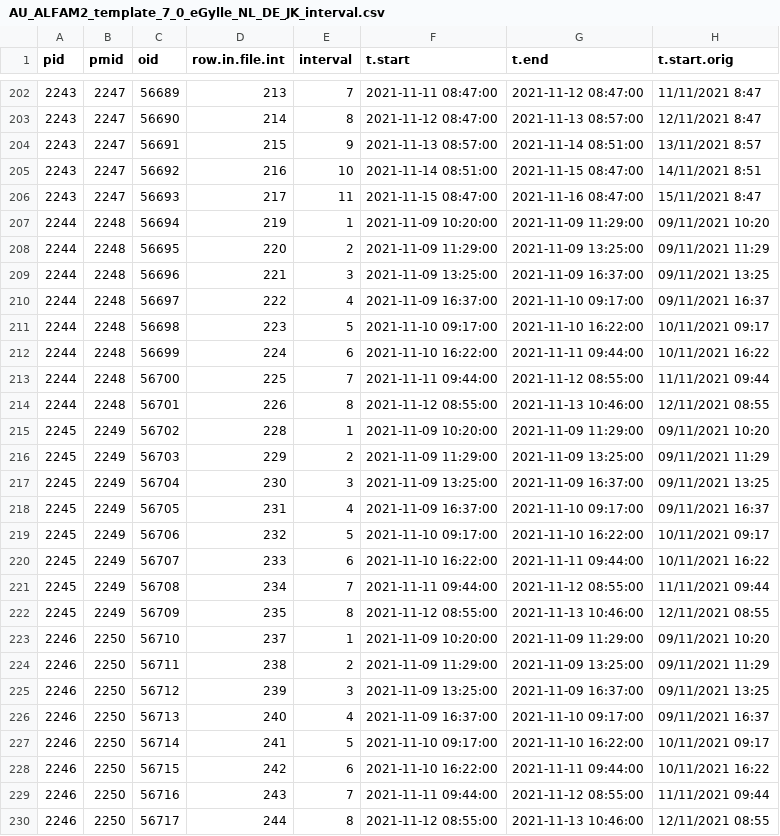
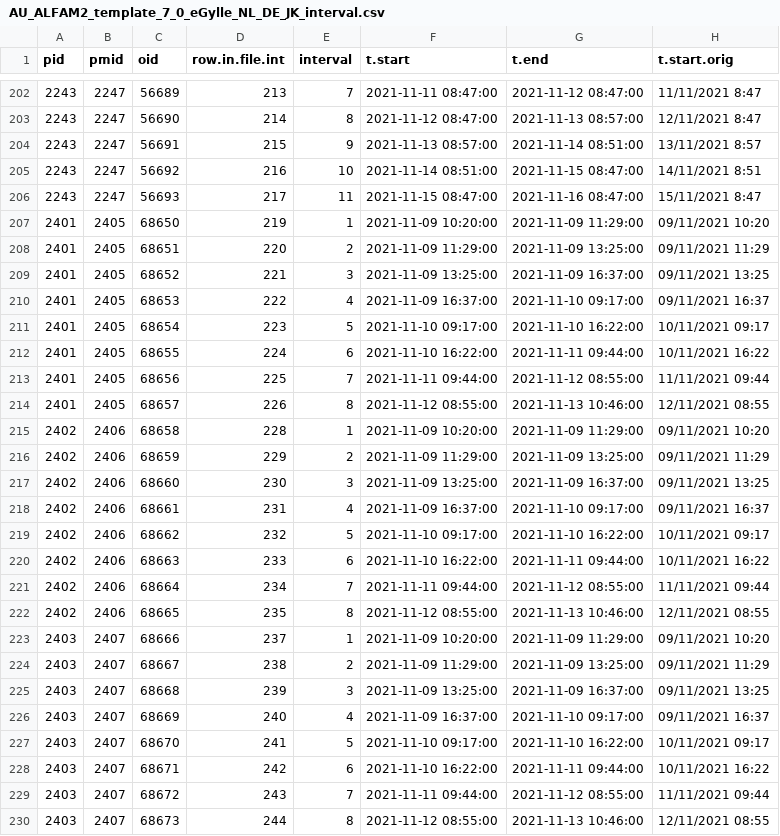
Before and after one commit to AU-BCE-EE/ALFAM2-data, a CSV file: logs/03/csv/AU-Jesper_Nørlem_Kamp/AU_ALFAM2_template_7_0_eGylle_NL_DE_JK_interval.csv, drawn as a sheet; only a part is shown, gaps mark what is left out; the diff names each change by its address in the sheet, - before the commit and + after, or states it on an @@ line.

Commit message:
Pull pmid from later release.
Changes some pmid assignments at least for some AU files. Might affect any versions between 2.33 and 2.40.

```diff
--- a/logs/03/csv/AU-Jesper_Nørlem_Kamp/AU_ALFAM2_template_7_0_eGylle_NL_DE_JK_interval.csv
+++ b/logs/03/csv/AU-Jesper_Nørlem_Kamp/AU_ALFAM2_template_7_0_eGylle_NL_DE_JK_interval.csv
-A207:A214 (pid): 2244
+A207:A214 (pid): 2401
-B207:B214 (pmid): 2248
+B207:B214 (pmid): 2405
-C207 (oid): 56694
+C207 (oid): 68650
-C208 (oid): 56695
+C208 (oid): 68651
-C209 (oid): 56696
+C209 (oid): 68652
-C210 (oid): 56697
+C210 (oid): 68653
-C211 (oid): 56698
+C211 (oid): 68654
-C212 (oid): 56699
+C212 (oid): 68655
-C213 (oid): 56700
+C213 (oid): 68656
-C214 (oid): 56701
+C214 (oid): 68657
-A215:A222 (pid): 2245
+A215:A222 (pid): 2402
-B215:B222 (pmid): 2249
+B215:B222 (pmid): 2406
-C215 (oid): 56702
+C215 (oid): 68658
-C216 (oid): 56703
+C216 (oid): 68659
-C217 (oid): 56704
+C217 (oid): 68660
-C218 (oid): 56705
+C218 (oid): 68661
-C219 (oid): 56706
+C219 (oid): 68662
-C220 (oid): 56707
+C220 (oid): 68663
-C221 (oid): 56708
+C221 (oid): 68664
-C222 (oid): 56709
+C222 (oid): 68665
-A223:A230 (pid): 2246
+A223:A230 (pid): 2403
-B223:B230 (pmid): 2250
+B223:B230 (pmid): 2407
-C223 (oid): 56710
+C223 (oid): 68666
-C224 (oid): 56711
+C224 (oid): 68667
-C225 (oid): 56712
+C225 (oid): 68668
-C226 (oid): 56713
+C226 (oid): 68669
-C227 (oid): 56714
+C227 (oid): 68670
-C228 (oid): 56715
+C228 (oid): 68671
-C229 (oid): 56716
+C229 (oid): 68672
-C230 (oid): 56717
+C230 (oid): 68673
```
Also changed, not shown: logs/03/csv/AU-Jesper_Nørlem_Kamp/AU_ALFAM2_template_7_0_eGylle_NL_DE_JK_plot.csv, logs/03/csv/AU-Pedersen__Johanna/AU_ALFAM2_template_6_1_230726_JP_18EF_interval.csv, 24 other files.
